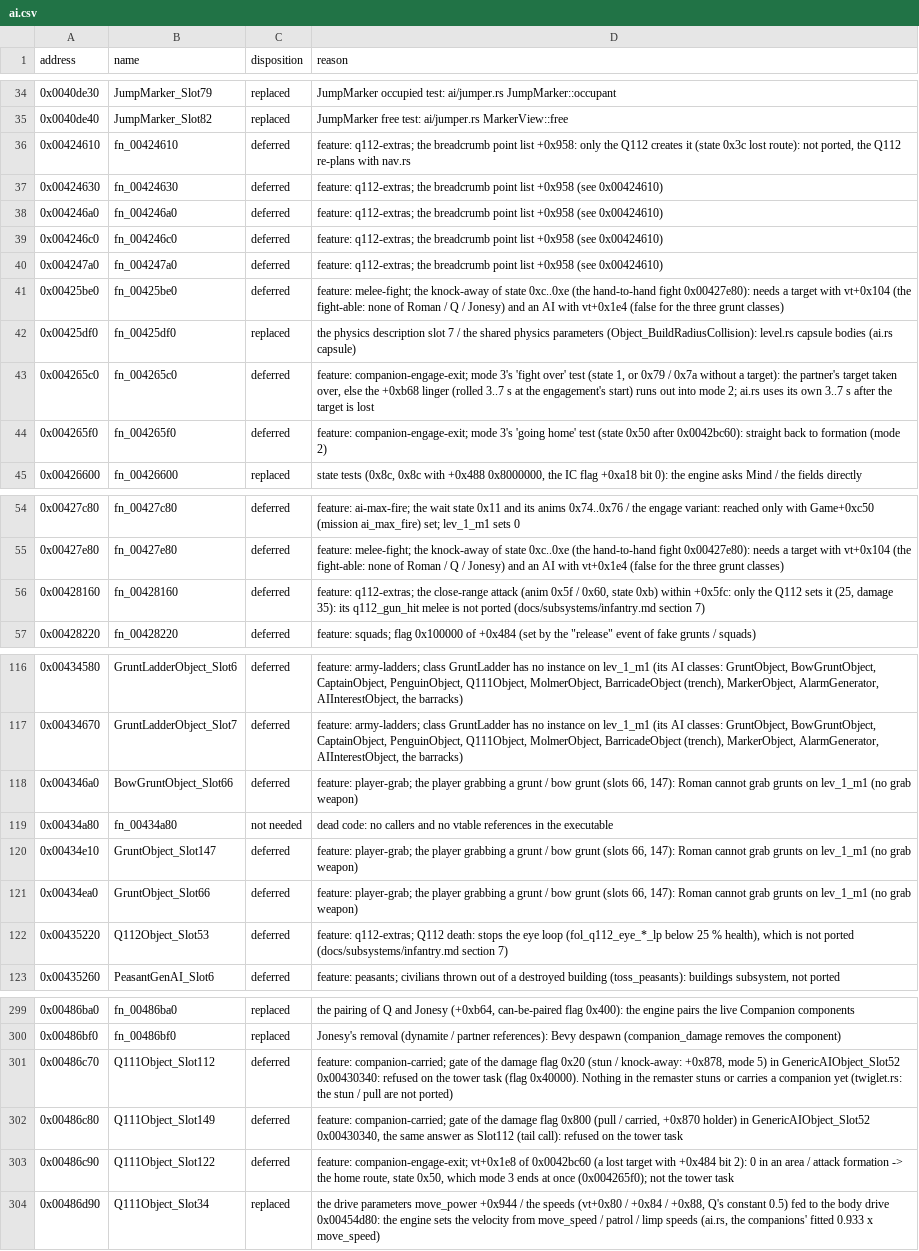
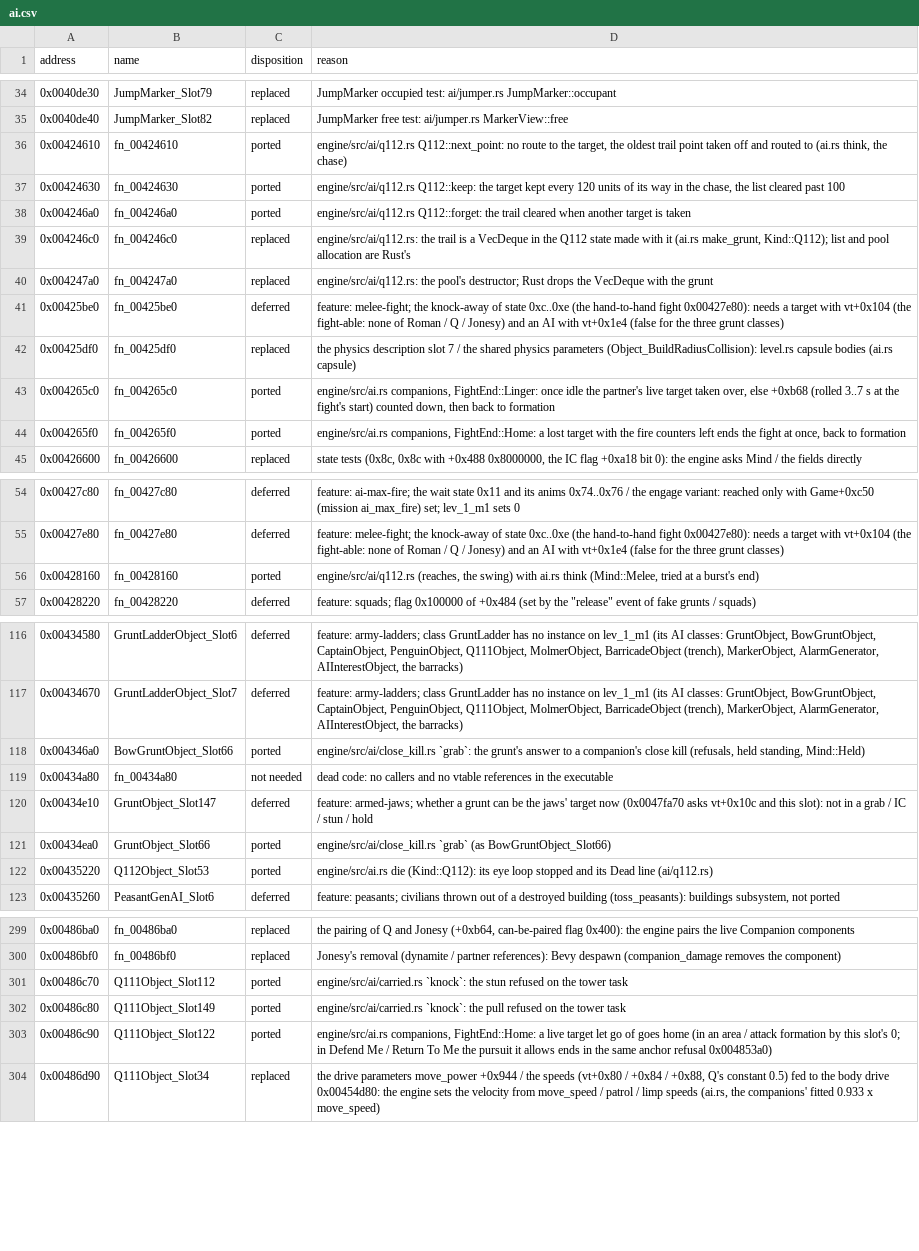
Before and after one commit to NikhilVerma/armed-and-dangerous-recomp, a CSV file: docs/port/ai.csv, drawn as a sheet; only a part is shown, gaps mark what is left out; the diff covers the shown part only; the diff names each change by its address in the sheet, - before the commit and + after, or states it on an @@ line.

```diff
--- a/docs/port/ai.csv
+++ b/docs/port/ai.csv
-C36:C38 (disposition): deferred
+C36:C38 (disposition): ported
-D36 (reason): feature: q112-extras; the breadcrumb point list +0x958: only the Q112 creates it (state 0x3c lost route): not ported, the Q112 re-plans with nav.rs
+D36 (reason): engine/src/ai/q112.rs Q112::next_point: no route to the target, the oldest trail point taken off and routed to (ai.rs think, the chase)
-D37 (reason): feature: q112-extras; the breadcrumb point list +0x958 (see 0x00424610)
+D37 (reason): engine/src/ai/q112.rs Q112::keep: the target kept every 120 units of its way in the chase, the list cleared past 100
-D38 (reason): feature: q112-extras; the breadcrumb point list +0x958 (see 0x00424610)
+D38 (reason): engine/src/ai/q112.rs Q112::forget: the trail cleared when another target is taken
-C39:C40 (disposition): deferred
+C39:C40 (disposition): replaced
-D39 (reason): feature: q112-extras; the breadcrumb point list +0x958 (see 0x00424610)
+D39 (reason): engine/src/ai/q112.rs: the trail is a VecDeque in the Q112 state made with it (ai.rs make_grunt, Kind::Q112); list and pool allocation are Rust's
-D40 (reason): feature: q112-extras; the breadcrumb point list +0x958 (see 0x00424610)
+D40 (reason): engine/src/ai/q112.rs: the pool's destructor; Rust drops the VecDeque with the grunt
-C43:C44 (disposition): deferred
+C43:C44 (disposition): ported
-D43 (reason): feature: companion-engage-exit; mode 3's 'fight over' test (state 1, or 0x79 / 0x7a without a target): the partner's target taken over, else the +0xb68 linger (rolled 3..7 s at the engagement's start) runs out into mode 2; ai.rs uses its own 3..7 s after the target is lost
+D43 (reason): engine/src/ai.rs companions, FightEnd::Linger: once idle the partner's live target taken over, else +0xb68 (rolled 3..7 s at the fight's start) counted down, then back to formation
-D44 (reason): feature: companion-engage-exit; mode 3's 'going home' test (state 0x50 after 0x0042bc60): straight back to formation (mode 2)
+D44 (reason): engine/src/ai.rs companions, FightEnd::Home: a lost target with the fire counters left ends the fight at once, back to formation
-C56 (disposition): deferred
+C56 (disposition): ported
-D56 (reason): feature: q112-extras; the close-range attack (anim 0x5f / 0x60, state 0xb) within +0x5fc: only the Q112 sets it (25, damage 35): its q112_gun_hit melee is not ported (docs/subsystems/infantry.md section 7)
+D56 (reason): engine/src/ai/q112.rs (reaches, the swing) with ai.rs think (Mind::Melee, tried at a burst's end)
-C118 (disposition): deferred
+C118 (disposition): ported
-D118 (reason): feature: player-grab; the player grabbing a grunt / bow grunt (slots 66, 147): Roman cannot grab grunts on lev_1_m1 (no grab weapon)
+D118 (reason): engine/src/ai/close_kill.rs `grab`: the grunt's answer to a companion's close kill (refusals, held standing, Mind::Held)
-D120 (reason): feature: player-grab; the player grabbing a grunt / bow grunt (slots 66, 147): Roman cannot grab grunts on lev_1_m1 (no grab weapon)
+D120 (reason): feature: armed-jaws; whether a grunt can be the jaws' target now (0x0047fa70 asks vt+0x10c and this slot): not in a grab / IC / stun / hold
-C121:C122 (disposition): deferred
+C121:C122 (disposition): ported
-D121 (reason): feature: player-grab; the player grabbing a grunt / bow grunt (slots 66, 147): Roman cannot grab grunts on lev_1_m1 (no grab weapon)
+D121 (reason): engine/src/ai/close_kill.rs `grab` (as BowGruntObject_Slot66)
-D122 (reason): feature: q112-extras; Q112 death: stops the eye loop (fol_q112_eye_*_lp below 25 % health), which is not ported (docs/subsystems/infantry.md section 7)
+D122 (reason): engine/src/ai.rs die (Kind::Q112): its eye loop stopped and its Dead line (ai/q112.rs)
-C301:C303 (disposition): deferred
+C301:C303 (disposition): ported
-D301 (reason): feature: companion-carried; gate of the damage flag 0x20 (stun / knock-away: +0x878, mode 5) in GenericAIObject_Slot52 0x00430340: refused on the tower task (flag 0x40000). Nothing in the remaster stuns or carries a companion yet (twiglet.rs: the stun / pull are not ported)
+D301 (reason): engine/src/ai/carried.rs `knock`: the stun refused on the tower task
-D302 (reason): feature: companion-carried; gate of the damage flag 0x800 (pull / carried, +0x870 holder) in GenericAIObject_Slot52 0x00430340, the same answer as Slot112 (tail call): refused on…
+D302 (reason): engine/src/ai/carried.rs `knock`: the pull refused on…
-D303 (reason): feature: companion-engage-exit; vt+0x1e8 of 0x0042bc60 (a lost target with +0x484 bit 2): 0 in an area / attack formation -> the home route, state 0x50, which mode 3 ends at once (0x004265f0); not the tower task
+D303 (reason): engine/src/ai.rs companions, FightEnd::Home: a live target let go of goes home (in an area / attack formation by this slot's 0; in Defend Me / Return To Me the pursuit it allows ends in the same anchor refusal 0x004853a0)
```
Also changed, not shown: 15 edited cells elsewhere in this file, docs/port/audio.csv, docs/port/features.csv, 5 other files.
